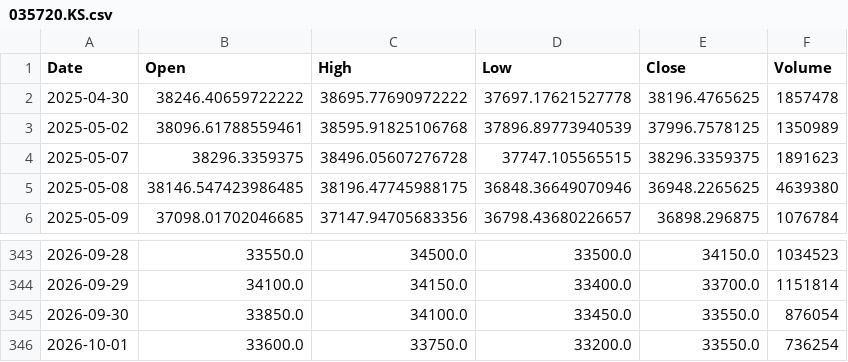
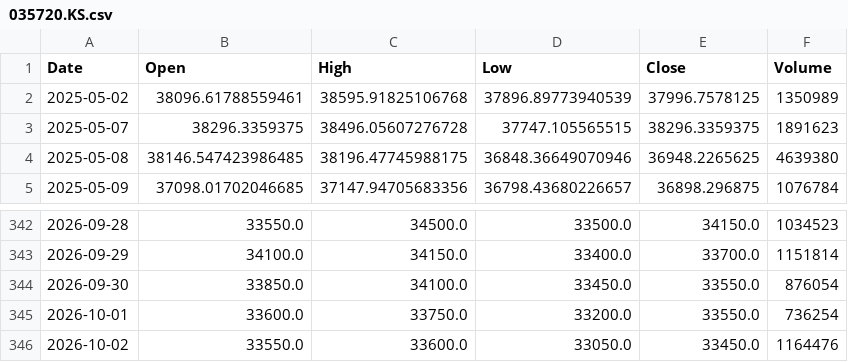
Before and after one commit to amars78/findata, a CSV file: data/035720.KS.csv, drawn as a sheet; only a part is shown, gaps mark what is left out; removed rows and columns are numbered as before the commit, all else as after; the diff names each change by its address in the sheet, - before the commit and + after, or states it on an @@ line.

```diff
--- a/data/035720.KS.csv
+++ b/data/035720.KS.csv
-row 2: 2025-04-30 | 38246.40659722222 | 38695.77690972222 | 37697.17621527778 | 38196.4765625 | 1857478
+row 346: 2026-10-02 | 33550.0 | 33600.0 | 33050.0 | 33450.0 | 1164476
```
Also changed, not shown: data/000660.KS.csv, data/005930.KS.csv, 4 other files.
